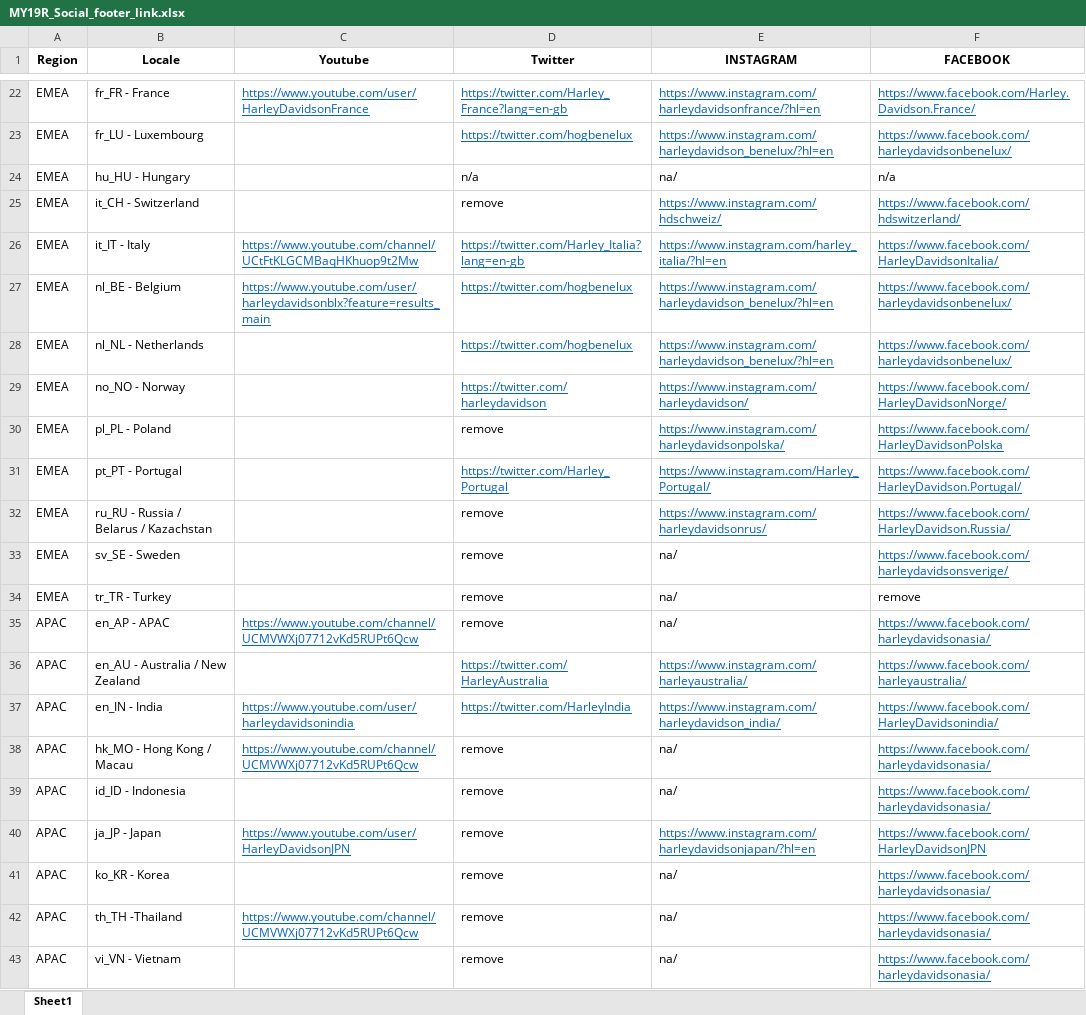
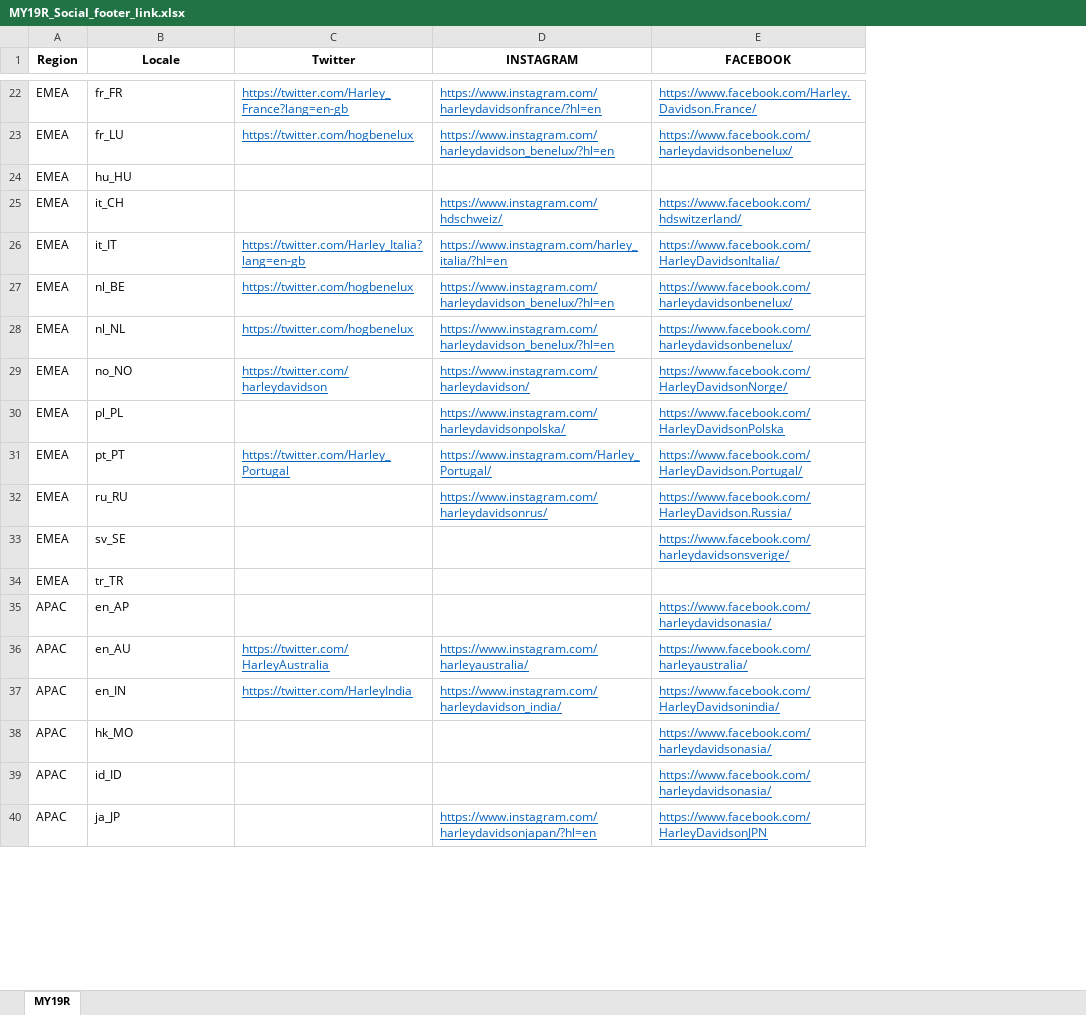
Before and after one commit to i-sync/hd-testing, an Excel workbook: proj04_touringdemo/data/MY19R_Social_footer_link.xlsx, sheet MY19R, drawn as a sheet; only a part is shown, gaps mark what is left out; values as stored, in another font and other column widths than the file's, no borders; removed rows and columns are numbered as before the commit, all else as after; the diff covers the shown part only; the diff names each change by its address in the sheet, - before the commit and + after, or states it on an @@ line.

```diff
--- a/proj04_touringdemo/data/MY19R_Social_footer_link.xlsx (sheet MY19R)
+++ b/proj04_touringdemo/data/MY19R_Social_footer_link.xlsx (sheet MY19R)
-sheet tab: Sheet1
+sheet tab: MY19R
-column C (Youtube), row 22: https://www.youtube.com/user/HarleyDavidsonFrance; rows 26-27: https://www.youtube.com/channel/UCtFtKLGCMBaqHKhuop9t2Mw | https://www.youtube.com/user/harleydavidsonblx?feature=results_main; row 37: https://www.youtube.com/user/harleydavidsonindia; row 40: https://www.youtube.com/user/HarleyDavidsonJPN
-B22 (Locale): fr_FR - France
+B22 (Locale): fr_FR
-B23 (Locale): fr_LU - Luxembourg
+B23 (Locale): fr_LU
-row 24: EMEA | hu_HU - Hungary |  | n/a | na/ | n/a
+row 24: EMEA | hu_HU
-B25 (Locale): it_CH - Switzerland
+B25 (Locale): it_CH
-C25 (Twitter): remove
+C25 (Twitter): (empty)
-B26 (Locale): it_IT - Italy
+B26 (Locale): it_IT
-B27 (Locale): nl_BE - Belgium
+B27 (Locale): nl_BE
-B28 (Locale): nl_NL - Netherlands
+B28 (Locale): nl_NL
-B29 (Locale): no_NO - Norway
+B29 (Locale): no_NO
-B30 (Locale): pl_PL - Poland
+B30 (Locale): pl_PL
-C30 (Twitter): remove
+C30 (Twitter): (empty)
-B31 (Locale): pt_PT - Portugal
+B31 (Locale): pt_PT
-B32 (Locale): ru_RU - Russia / Belarus / Kazachstan
+B32 (Locale): ru_RU
-C32 (Twitter): remove
+C32 (Twitter): (empty)
-row 33: EMEA | sv_SE - Sweden |  | remove | na/ | https://www.facebook.com/harleydavidsonsverige/
-row 34: EMEA | tr_TR - Turkey |  | remove | na/ | remove
-row 35: APAC | en_AP - APAC | https://www.youtube.com/channel/UCMVWXj07712vKd5RUPt6Qcw | remove | na/ | https://www.facebook.com/harleydavidsonasia/
+row 33: EMEA | sv_SE |  |  | https://www.facebook.com/harleydavidsonsverige/
+row 34: EMEA | tr_TR
+row 35: APAC | en_AP |  |  | https://www.facebook.com/harleydavidsonasia/
-B36 (Locale): en_AU - Australia / New Zealand
+B36 (Locale): en_AU
-B37 (Locale): en_IN - India
+B37 (Locale): en_IN
-row 38: APAC | hk_MO - Hong Kong / Macau | https://www.youtube.com/channel/UCMVWXj07712vKd5RUPt6Qcw | remove | na/ | https://www.facebook.com/harleydavidsonasia/
-row 39: APAC | id_ID - Indonesia |  | remove | na/ | https://www.facebook.com/harleydavidsonasia/
+row 38: APAC | hk_MO |  |  | https://www.facebook.com/harleydavidsonasia/
+row 39: APAC | id_ID |  |  | https://www.facebook.com/harleydavidsonasia/
-B40 (Locale): ja_JP - Japan
+B40 (Locale): ja_JP
-C40 (Twitter): remove
+C40 (Twitter): (empty)
-row 41: APAC | ko_KR - Korea |  | remove | na/ | https://www.facebook.com/harleydavidsonasia/
-row 42: APAC | th_TH -Thailand | https://www.youtube.com/channel/UCMVWXj07712vKd5RUPt6Qcw | remove | na/ | https://www.facebook.com/harleydavidsonasia/
-row 43: APAC | vi_VN - Vietnam |  | remove | na/ | https://www.facebook.com/harleydavidsonasia/
```
Also changed, not shown: 9 added rows, 6 removed rows, 25 edited cells and cell formats elsewhere in this sheet, proj04_touringdemo/data/MY19_FXDR_Market_Matrix.xlsx, 4 other files.
